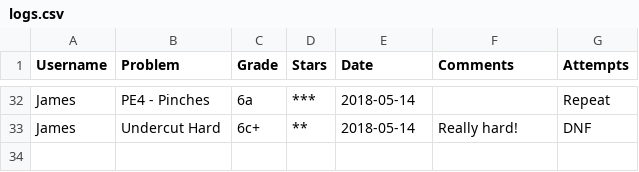
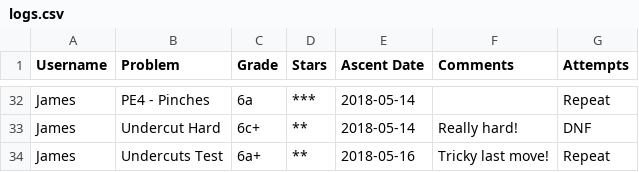
Before and after one commit to highrepute/LEDBoard, a CSV file: logs.csv, drawn as a sheet; only a part is shown, gaps mark what is left out; the diff names each change by its address in the sheet, - before the commit and + after, or states it on an @@ line.

Commit message:
Tables read only. Label for logbook. few other tweaks.

```diff
--- a/logs.csv
+++ b/logs.csv
-E1: Date
+E1: Ascent Date
+row 34: James | Undercuts Test | 6a+ | ** | 2018-05-16 | Tricky last move! | Repeat
```
Also changed, not shown: 6 other files.
